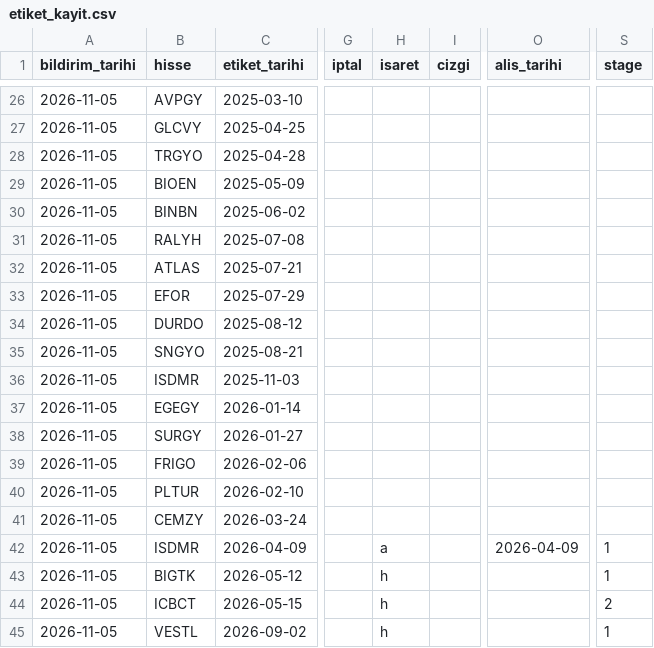
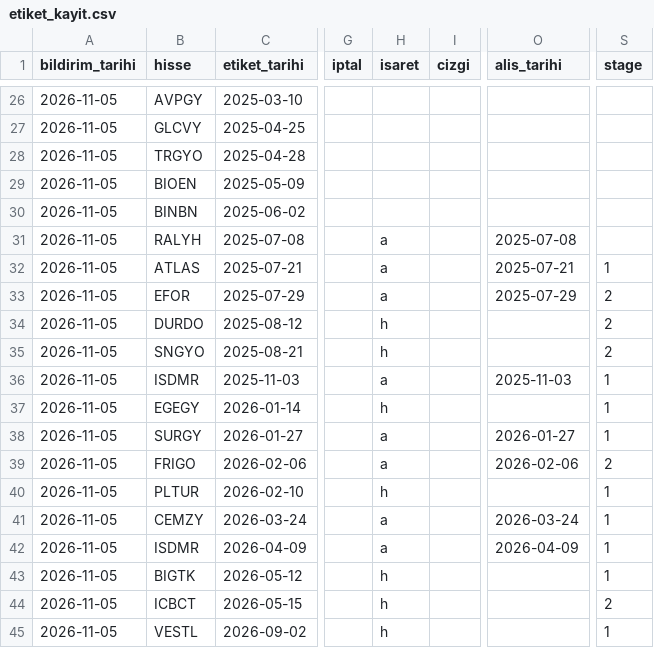
Before and after one commit to habibokay44-cyber/Daralma-bot, a CSV file: state/etiket_kayit.csv, drawn as a sheet; only a part is shown, gaps mark what is left out; the diff names each change by its address in the sheet, - before the commit and + after, or states it on an @@ line.

Commit message:
isaretler islendi

```diff
--- a/state/etiket_kayit.csv
+++ b/state/etiket_kayit.csv
-H31:H33 (isaret): (empty)
+H31:H33 (isaret): a
-O31 (alis_tarihi): (empty)
+O31 (alis_tarihi): 2025-07-08
-O32 (alis_tarihi): (empty)
+O32 (alis_tarihi): 2025-07-21
-S32 (stage): (empty)
+S32 (stage): 1
-O33 (alis_tarihi): (empty)
+O33 (alis_tarihi): 2025-07-29
-S33:S35 (stage): (empty)
+S33:S35 (stage): 2
-H34:H35 (isaret): (empty)
+H34:H35 (isaret): h
-H36 (isaret): (empty)
+H36 (isaret): a
-O36 (alis_tarihi): (empty)
+O36 (alis_tarihi): 2025-11-03
-S36:S38 (stage): (empty)
+S36:S38 (stage): 1
-H37 (isaret): (empty)
+H37 (isaret): h
-H38:H39 (isaret): (empty)
+H38:H39 (isaret): a
-O38 (alis_tarihi): (empty)
+O38 (alis_tarihi): 2026-01-27
-O39 (alis_tarihi): (empty)
+O39 (alis_tarihi): 2026-02-06
-S39 (stage): (empty)
+S39 (stage): 2
-H40 (isaret): (empty)
+H40 (isaret): h
-S40:S41 (stage): (empty)
+S40:S41 (stage): 1
-H41 (isaret): (empty)
+H41 (isaret): a
-O41 (alis_tarihi): (empty)
+O41 (alis_tarihi): 2026-03-24
```
Also changed, not shown: 1 other file.
